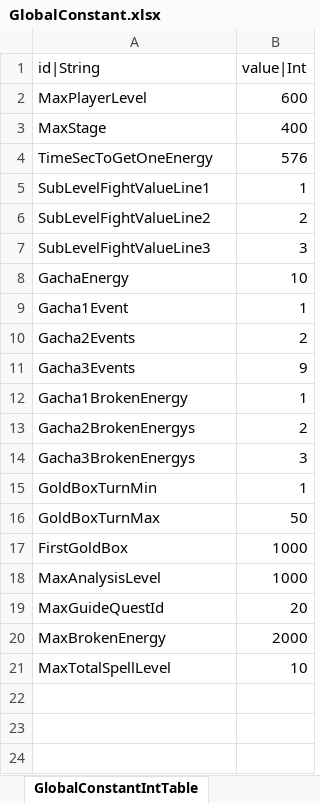
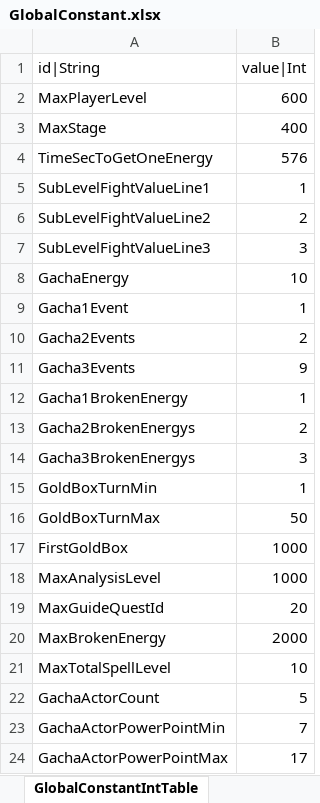
Before and after one commit to hayannal/ProjectNameless, an Excel workbook: Excel/GlobalConstant.xlsx, sheet GlobalConstantIntTable, drawn as a sheet; values as stored, in another font and other column widths than the file's, no borders; the diff names each change by its address in the sheet, - before the commit and + after, or states it on an @@ line.

```diff
--- a/Excel/GlobalConstant.xlsx (sheet GlobalConstantIntTable)
+++ b/Excel/GlobalConstant.xlsx (sheet GlobalConstantIntTable)
+row 22: GachaActorCount | 5
+row 23: GachaActorPowerPointMin | 7
+row 24: GachaActorPowerPointMax | 17
```
Also changed, not shown: Excel/작업GlobalConstant.xlsx, 1 other file.
